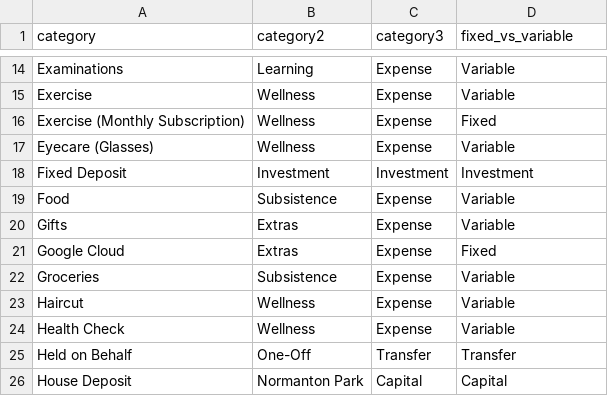
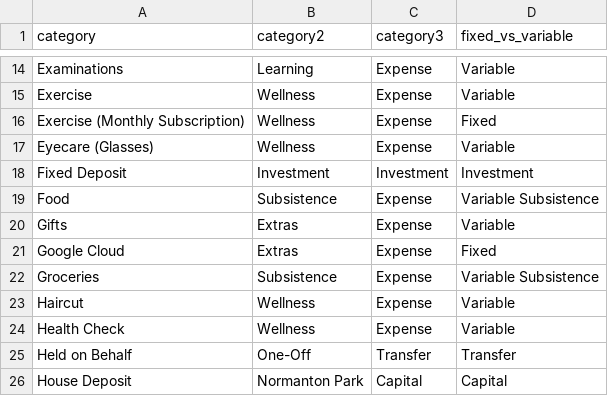
Before and after one commit to jeremychia/finances-dbt, a CSV file: seeds/categories.csv, drawn as a sheet; only a part is shown, gaps mark what is left out.

Commit message:
chore: change category for food, groceries

```diff
--- a/seeds/categories.csv
+++ b/seeds/categories.csv
@@ -18,6 +18,6 @@ Eyecare (Glasses),Wellness,Expense,Variable
 Fixed Deposit,Investment,Investment,Investment
-Food,Subsistence,Expense,Variable
+Food,Subsistence,Expense,Variable Subsistence
 Gifts,Extras,Expense,Variable
 Google Cloud,Extras,Expense,Fixed
-Groceries,Subsistence,Expense,Variable
+Groceries,Subsistence,Expense,Variable Subsistence
 Haircut,Wellness,Expense,Variable
```
